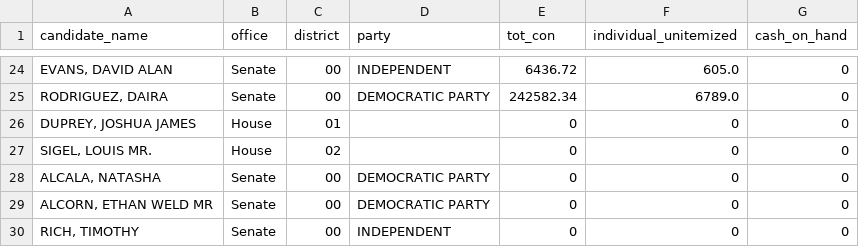
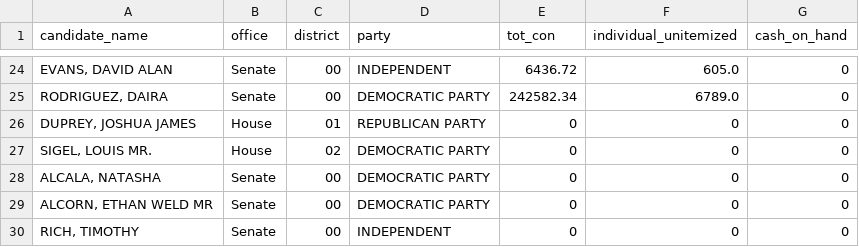
Before and after one commit to aarushisahejpal/maine-monitor-campaign-finance, a CSV file: viz/data/clean/total_contributions_by_federal_candidate.csv, drawn as a sheet; only a part is shown, gaps mark what is left out.

Commit message:
Fix missing party for Sigel, Duprey and other new FEC candidates

```diff
--- a/viz/data/clean/total_contributions_by_federal_candidate.csv
+++ b/viz/data/clean/total_contributions_by_federal_candidate.csv
@@ -25,4 +25,4 @@ candidate_name,office,district,party,tot_con,individual_unitemized,cash_on_hand
 "RODRIGUEZ, DAIRA",Senate,00,DEMOCRATIC PARTY,242582.34,6789.0,0
-"DUPREY, JOSHUA JAMES",House,01,,0,0,0
-"SIGEL, LOUIS MR.",House,02,,0,0,0
+"DUPREY, JOSHUA JAMES",House,01,REPUBLICAN PARTY,0,0,0
+"SIGEL, LOUIS MR.",House,02,DEMOCRATIC PARTY,0,0,0
 "ALCALA, NATASHA",Senate,00,DEMOCRATIC PARTY,0,0,0
```
Also changed, not shown: viz/data/clean/total_expenditures_by_federal_candidate.csv.
